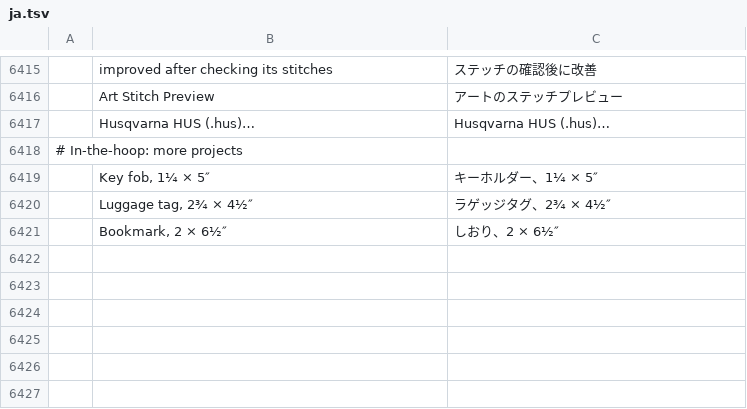
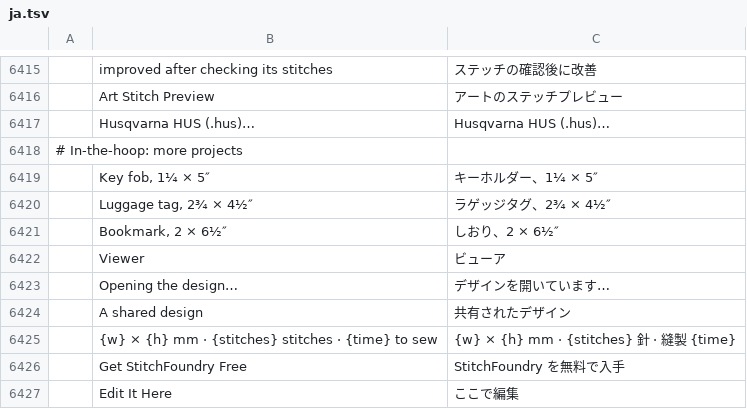
Before and after one commit to Stitchwright/StitchFoundry, a TSV file: crates/ui-egui/src/i18n/ja.tsv, drawn as a sheet; only a part is shown, gaps mark what is left out; the diff names each change by its address in the sheet, - before the commit and + after, or states it on an @@ line.

```diff
--- a/crates/ui-egui/src/i18n/ja.tsv
+++ b/crates/ui-egui/src/i18n/ja.tsv
+row 6422:  | Viewer | ビューア
+row 6423:  | Opening the design… | デザインを開いています…
+row 6424:  | A shared design | 共有されたデザイン
+row 6425:  | {w} × {h} mm · {stitches} stitches · {time} to sew | {w} × {h} mm · {stitches} 針 · 縫製 {time}
+row 6426:  | Get StitchFoundry Free | StitchFoundry を無料で入手
+row 6427:  | Edit It Here | ここで編集
```
Also changed, not shown: crates/ui-egui/src/i18n/bg.tsv, crates/ui-egui/src/i18n/el.tsv, 29 other files.
